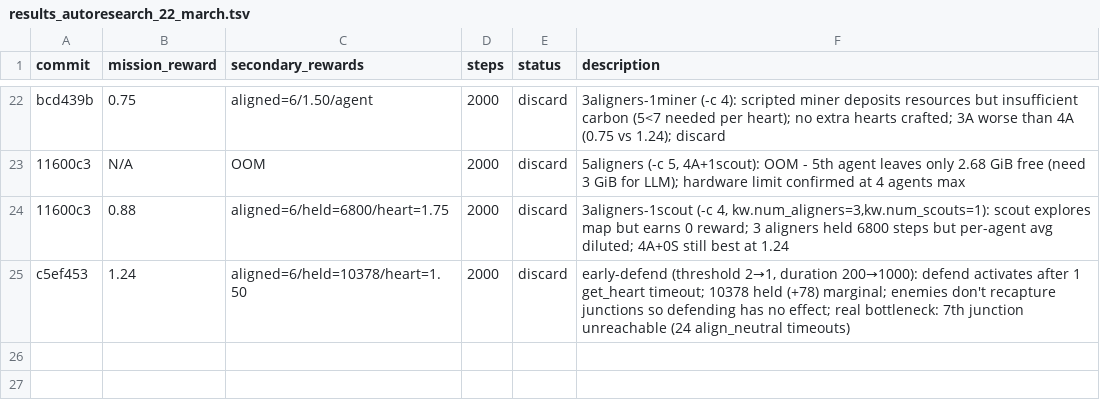
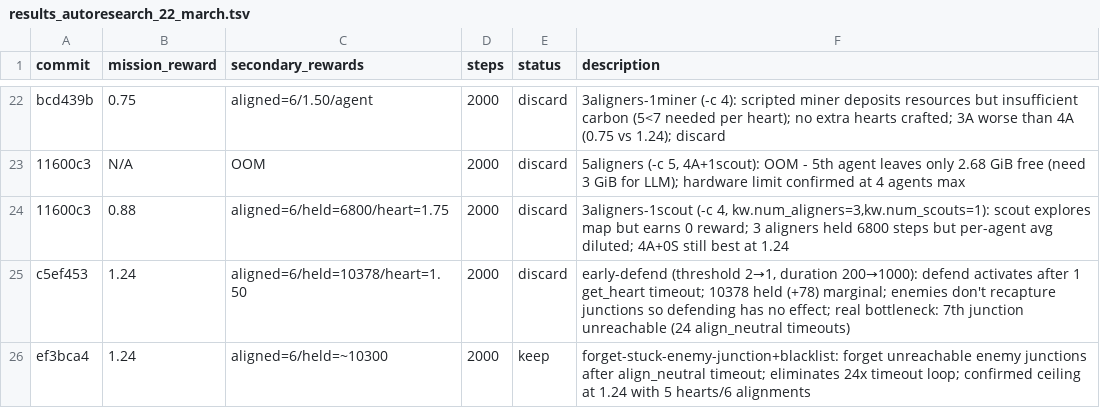
Before and after one commit to Metta-AI/cogames, a TSV file: docs/results_autoresearch_22_march.tsv, drawn as a sheet; only a part is shown, gaps mark what is left out.

```diff
--- a/docs/results_autoresearch_22_march.tsv
+++ b/docs/results_autoresearch_22_march.tsv
@@ -25 +25,2 @@ bcd439b	0.75	aligned=6/1.50/agent	2000	discard	3aligners-1miner (-c 4): scripted
 c5ef453	1.24	aligned=6/held=10378/heart=1.50	2000	discard	early-defend (threshold 2→1, duration 200→1000): defend activates after 1 get_heart timeout; 10378 held (+78) marginal; enemies don't recapture junctions so defending has no effect; real bottleneck: 7th junction unreachable (24 align_neutral timeouts)
+ef3bca4	1.24	aligned=6/held=~10300	2000	keep	forget-stuck-enemy-junction+blacklist: forget unreachable enemy junctions after align_neutral timeout; eliminates 24x timeout loop; confirmed ceiling at 1.24 with 5 hearts/6 alignments
```
